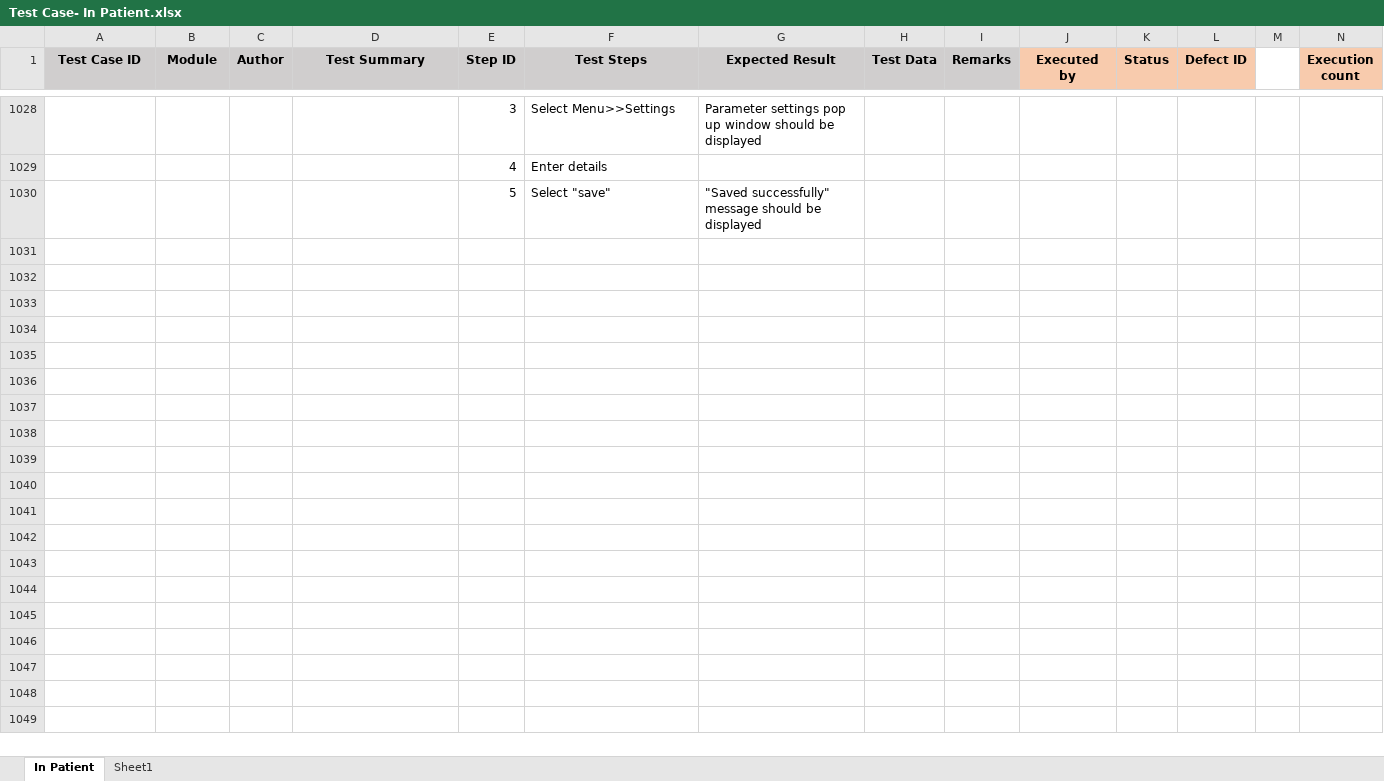
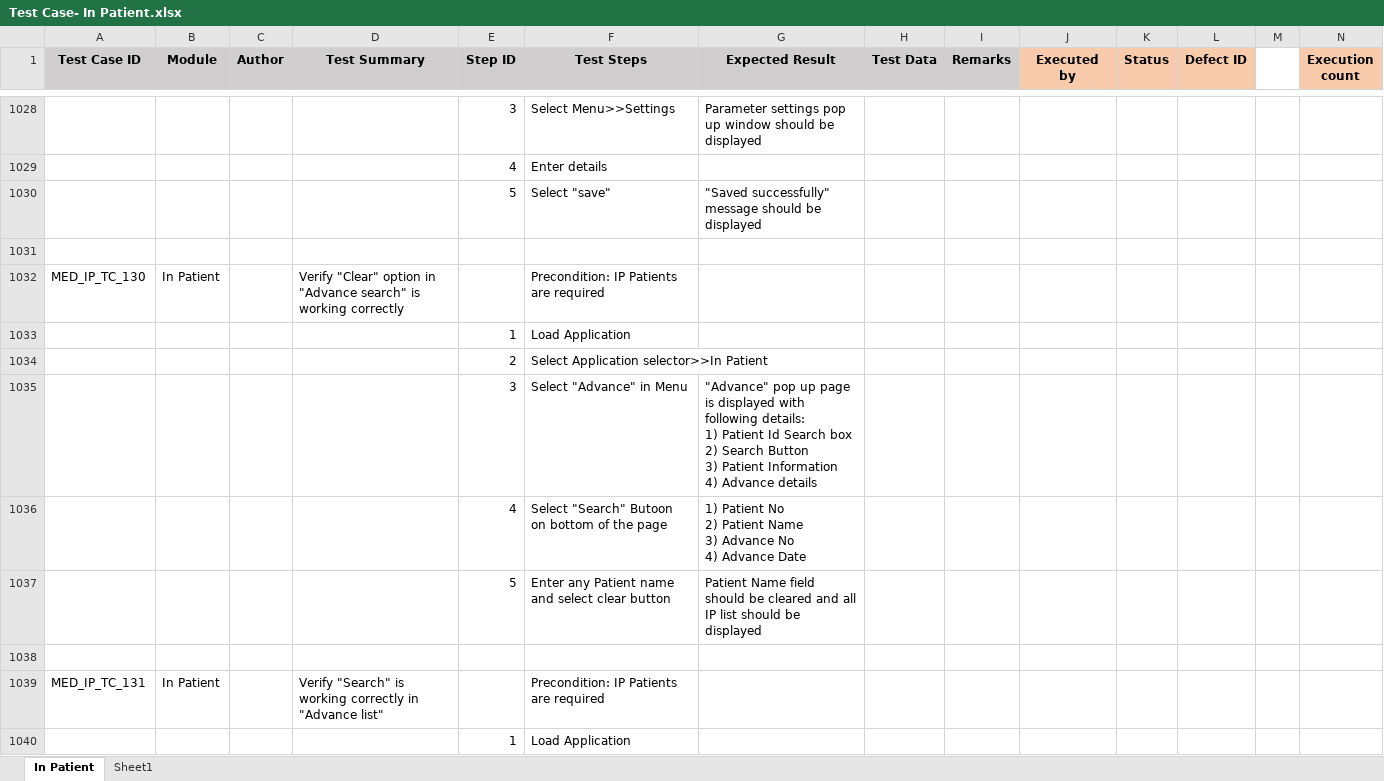
Before and after one commit to RijoJohnPatric/Mediware-Repository, an Excel workbook: Test Cases/Preethi/Test Case- In Patient.xlsx, sheet In Patient, drawn as a sheet; only a part is shown, gaps mark what is left out; values as stored, in another font and other column widths than the file's, no borders; rows hold the shown columns only; ↵ is a line break in a cell; the diff covers the shown part only; the diff names each change by its address in the sheet, - before the commit and + after, or states it on an @@ line.

```diff
--- a/Test Cases/Preethi/Test Case- In Patient.xlsx (sheet In Patient)
+++ b/Test Cases/Preethi/Test Case- In Patient.xlsx (sheet In Patient)
+row 1031: (empty)
+row 1032: MED_IP_TC_130 | In Patient |  | Verify "Clear" option in "Advance search" is working correctly |  | Precondition: IP Patients are required
+row 1033:  |  |  |  | 1 | Load Application
+row 1034:  |  |  |  | 2 | Select Application selector>>In Patient
+row 1035:  |  |  |  | 3 | Select "Advance" in Menu | "Advance" pop up page is displayed with following details: ↵ 1) Patient Id Search box ↵ 2) Search Button ↵ 3) Patient Information ↵ 4) Advance details
+row 1036:  |  |  |  | 4 | Select "Search" Butoon on bottom of the page | 1) Patient No ↵ 2) Patient Name ↵ 3) Advance No ↵ 4) Advance Date
+row 1037:  |  |  |  | 5 | Enter any Patient name and select clear button | Patient Name field should be cleared and all IP list should be displayed
+row 1038: (empty)
+row 1039: MED_IP_TC_131 | In Patient |  | Verify "Search" is working correctly in "Advance list" |  | Precondition: IP Patients are required
+row 1040:  |  |  |  | 1 | Load Application
```
Also changed, not shown: 31 added rows and 4 edited cells elsewhere in this sheet, sheet Sheet1, 1 other file.
